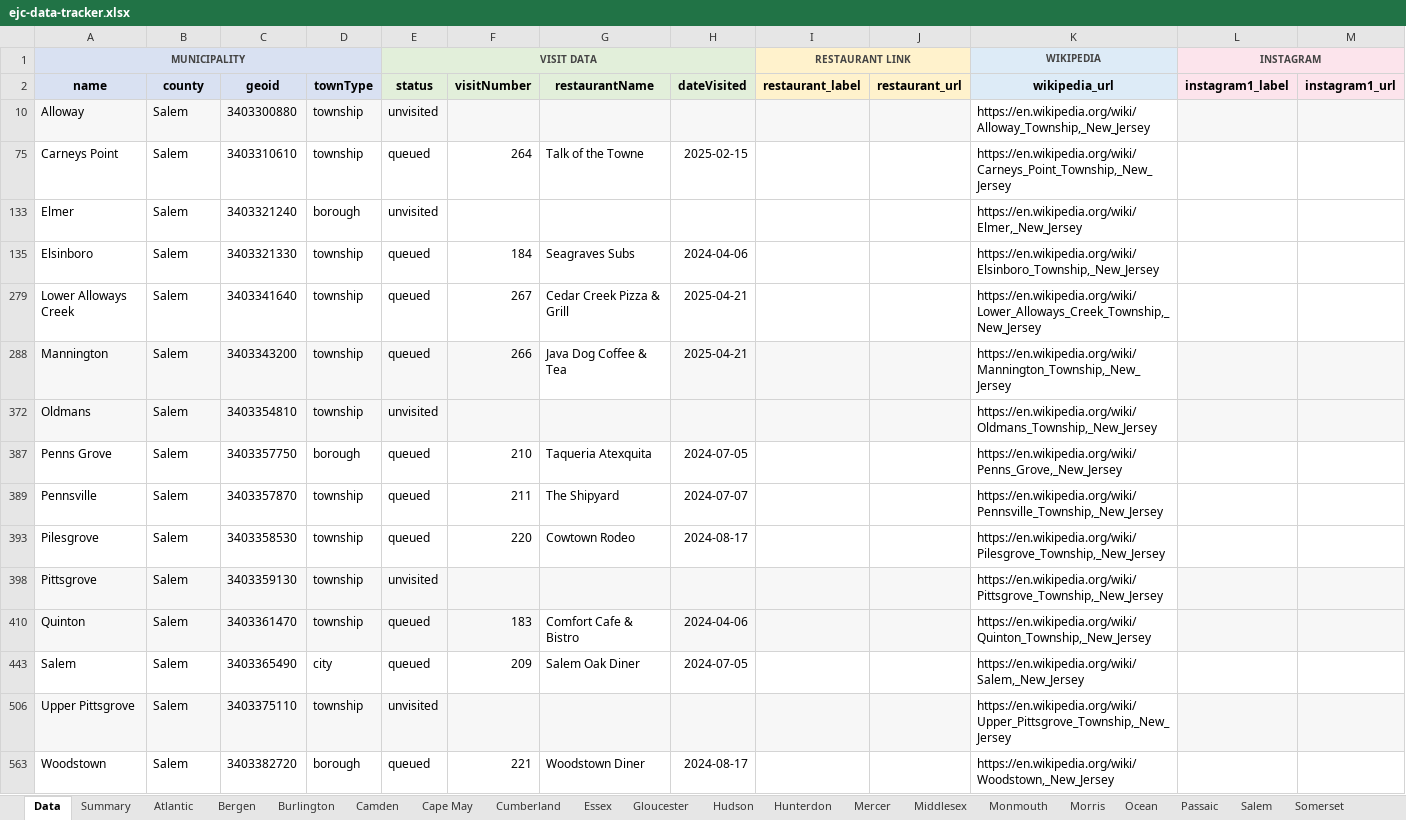
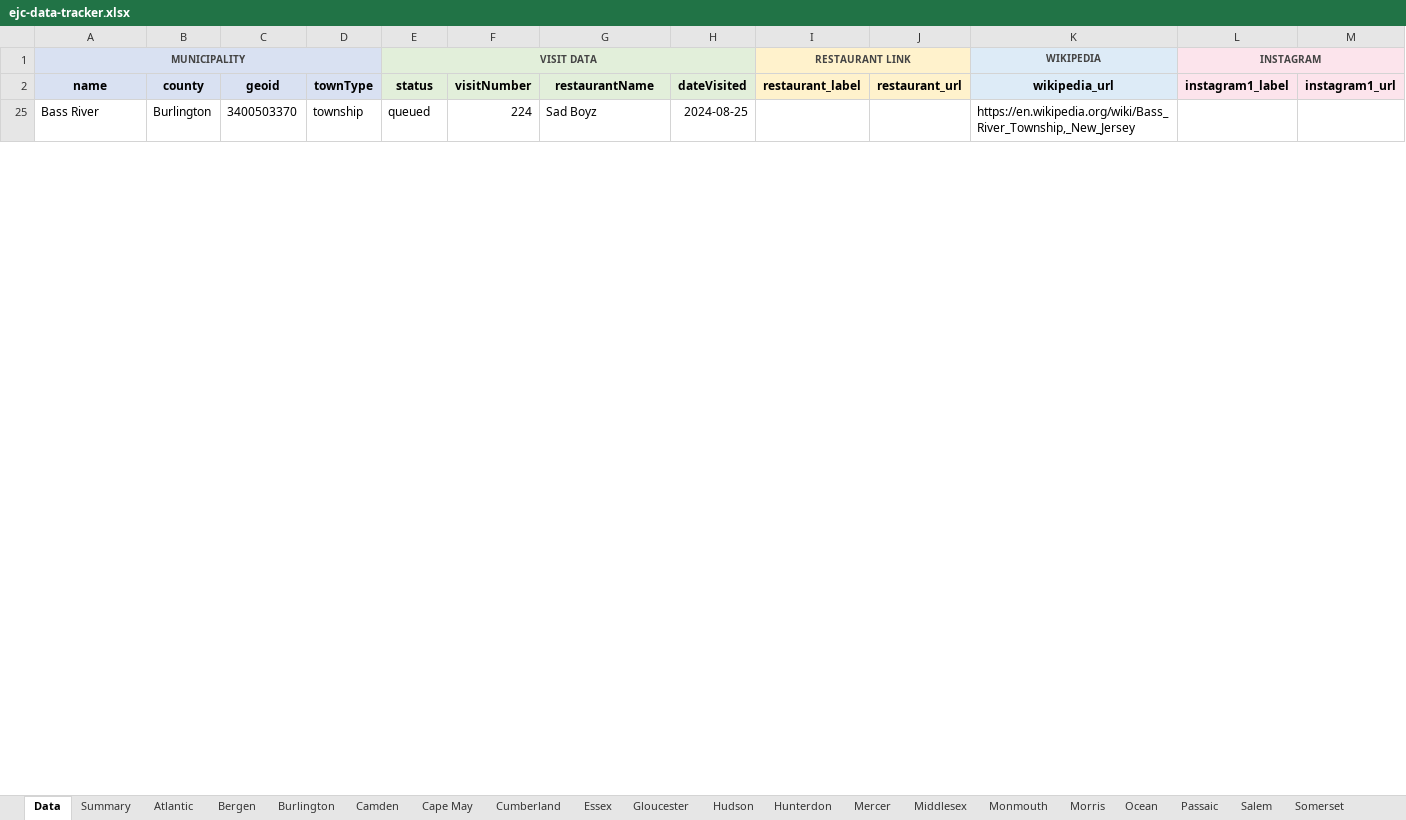
Before and after one commit to jrzyshr/eatjerseychallenge, an Excel workbook: data/ejc-data-tracker.xlsx, sheet Data, drawn as a sheet; only a part is shown; values as stored, in another font and other column widths than the file's, no borders; removed rows and columns are numbered as before the commit, all else as after; rows hold the shown columns only; the diff covers the shown part only; the diff names each change by its address in the sheet, - before the commit and + after, or states it on an @@ line.

Commit message:
Update municipalities data with new visit statuses, restaurant names, and visit dates

```diff
--- a/data/ejc-data-tracker.xlsx (sheet Data)
+++ b/data/ejc-data-tracker.xlsx (sheet Data)
@@ row 10 hidden: Alloway | Salem | 3403300880 | township | unvisited |  |  |  |  |  | https://en.wikipedia.org/wiki/Alloway_Township,_New_Jersey @@
@@ row 75 hidden: Carneys Point | Salem | 3403310610 | township | queued | 264 | Talk of the Towne | 2025-02-15 |  |  | https://en.wikipedia.org/wiki/Carneys_Point_Township,_New_Jersey @@
@@ row 133 hidden: Elmer | Salem | 3403321240 | borough | unvisited |  |  |  |  |  | https://en.wikipedia.org/wiki/Elmer,_New_Jersey @@
@@ row 135 hidden: Elsinboro | Salem | 3403321330 | township | queued | 184 | Seagraves Subs | 2024-04-06 |  |  | https://en.wikipedia.org/wiki/Elsinboro_Township,_New_Jersey @@
@@ row 279 hidden: Lower Alloways Creek | Salem | 3403341640 | township | queued | 267 | Cedar Creek Pizza & Grill | 2025-04-21 |  |  | https://en.wikipedia.org/wiki/Lower_Alloways_Creek_Township,_New_Jersey @@
@@ row 288 hidden: Mannington | Salem | 3403343200 | township | queued | 266 | Java Dog Coffee & Tea | 2025-04-21 |  |  | https://en.wikipedia.org/wiki/Mannington_Township,_New_Jersey @@
@@ row 372 hidden: Oldmans | Salem | 3403354810 | township | unvisited |  |  |  |  |  | https://en.wikipedia.org/wiki/Oldmans_Township,_New_Jersey @@
@@ row 387 hidden: Penns Grove | Salem | 3403357750 | borough | queued | 210 | Taqueria Atexquita | 2024-07-05 |  |  | https://en.wikipedia.org/wiki/Penns_Grove,_New_Jersey @@
@@ row 389 hidden: Pennsville | Salem | 3403357870 | township | queued | 211 | The Shipyard | 2024-07-07 |  |  | https://en.wikipedia.org/wiki/Pennsville_Township,_New_Jersey @@
@@ row 393 hidden: Pilesgrove | Salem | 3403358530 | township | queued | 220 | Cowtown Rodeo | 2024-08-17 |  |  | https://en.wikipedia.org/wiki/Pilesgrove_Township,_New_Jersey @@
@@ row 398 hidden: Pittsgrove | Salem | 3403359130 | township | unvisited |  |  |  |  |  | https://en.wikipedia.org/wiki/Pittsgrove_Township,_New_Jersey @@
@@ row 410 hidden: Quinton | Salem | 3403361470 | township | queued | 183 | Comfort Cafe & Bistro | 2024-04-06 |  |  | https://en.wikipedia.org/wiki/Quinton_Township,_New_Jersey @@
@@ row 443 hidden: Salem | Salem | 3403365490 | city | queued | 209 | Salem Oak Diner | 2024-07-05 |  |  | https://en.wikipedia.org/wiki/Salem,_New_Jersey @@
@@ row 506 hidden: Upper Pittsgrove | Salem | 3403375110 | township | unvisited |  |  |  |  |  | https://en.wikipedia.org/wiki/Upper_Pittsgrove_Township,_New_Jersey @@
@@ row 563 hidden: Woodstown | Salem | 3403382720 | borough | queued | 221 | Woodstown Diner | 2024-08-17 |  |  | https://en.wikipedia.org/wiki/Woodstown,_New_Jersey @@
+row 25: Bass River | Burlington | 3400503370 | township | queued | 224 | Sad Boyz | 2024-08-25 |  |  | https://en.wikipedia.org/wiki/Bass_River_Township,_New_Jersey
```
Also changed, not shown: 18 added rows and 21 hidden or unhidden rows elsewhere in this sheet, sheet Burlington, sheet Camden, sheet Summary, sheet Morris, hidden cells, 2 other files.
